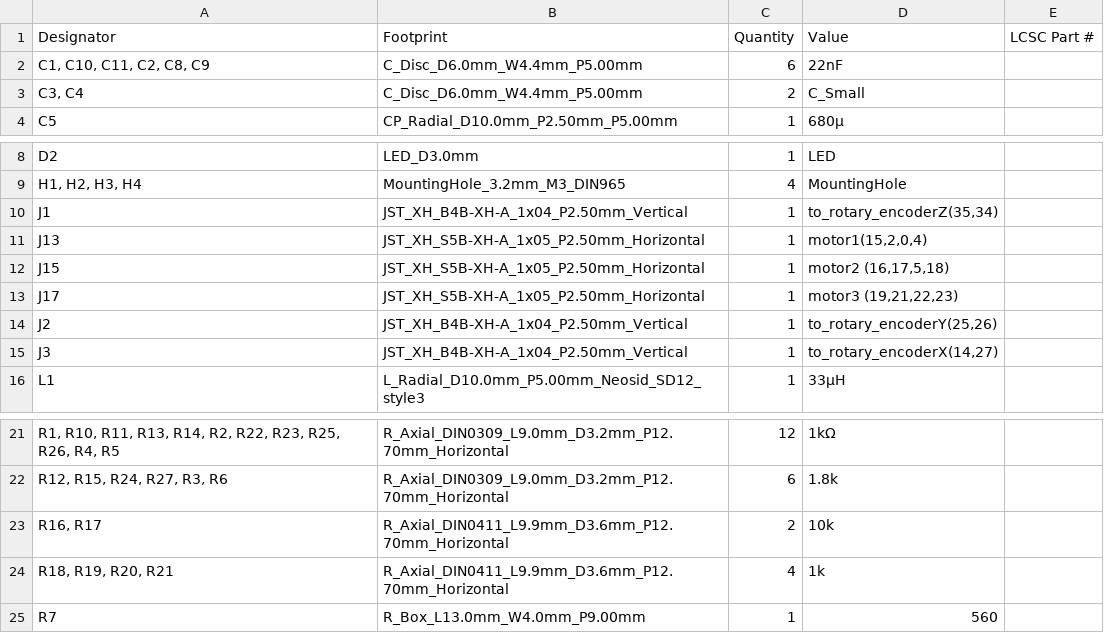
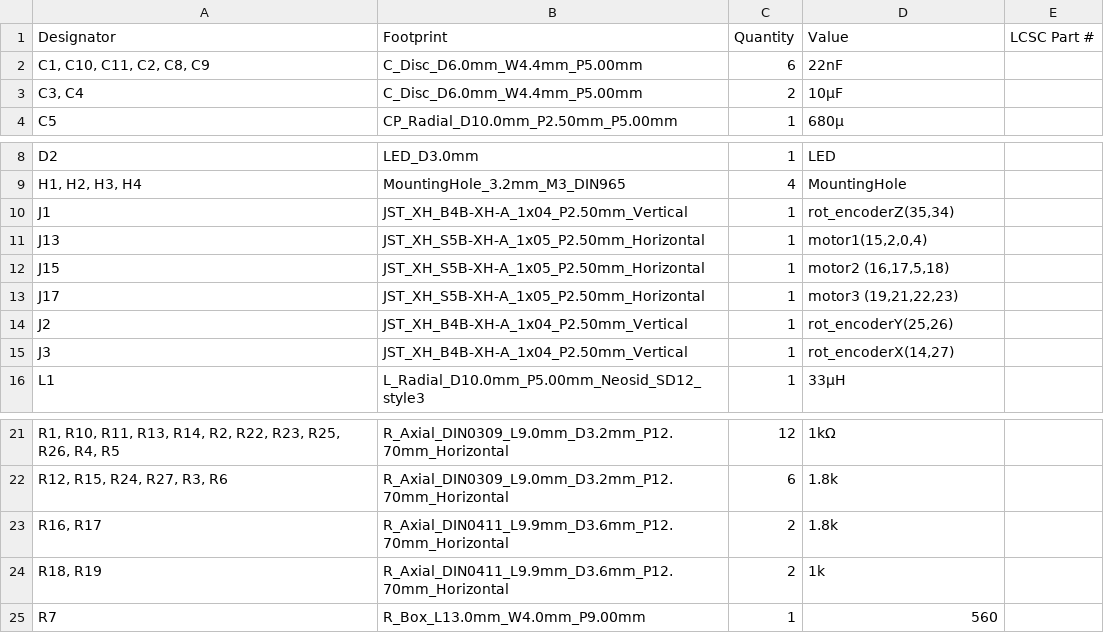
Before and after one commit to Open-2-Photon-Microscope/3-axis-controller, a CSV file: electronics/integrated_board/production/bom.csv, drawn as a sheet; only a part is shown, gaps mark what is left out; the diff names each change by its address in the sheet, - before the commit and + after, or states it on an @@ line.

```diff
--- a/electronics/integrated_board/production/bom.csv
+++ b/electronics/integrated_board/production/bom.csv
-D3 (Value): C_Small
+D3 (Value): 10µF
-D10 (Value): to_rotary_encoderZ(35,34)
+D10 (Value): rot_encoderZ(35,34)
-D14 (Value): to_rotary_encoderY(25,26)
+D14 (Value): rot_encoderY(25,26)
-D15 (Value): to_rotary_encoderX(14,27)
+D15 (Value): rot_encoderX(14,27)
-D23 (Value): 10k
+D23 (Value): 1.8k
-A24 (Designator): R18, R19, R20, R21
+A24 (Designator): R18, R19
-C24 (Quantity): 4
+C24 (Quantity): 2
```
Also changed, not shown: electronics/integrated_board/production/designators.csv, electronics/integrated_board/production/positions.csv, 7 other files.
